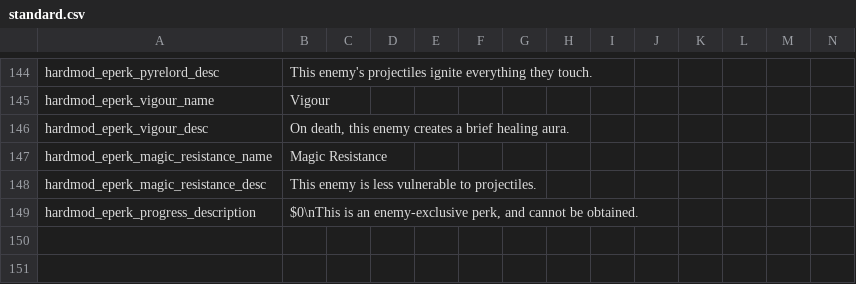
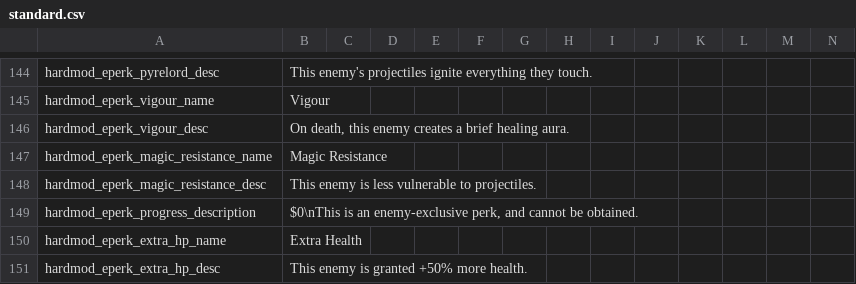
Before and after one commit to Conga0/noita.hardmod, a CSV file: files/standard.csv, drawn as a sheet; only a part is shown, gaps mark what is left out; rows hold the shown columns only; the diff names each change by its address in the sheet, - before the commit and + after, or states it on an @@ line.

Commit message:
added more eperk biomes, added eperk priority order

```diff
--- a/files/standard.csv
+++ b/files/standard.csv
+row 150: hardmod_eperk_extra_hp_name | Extra Health
+row 151: hardmod_eperk_extra_hp_desc | This enemy is granted +50% more health.
```
Also changed, not shown: 9 other files.
